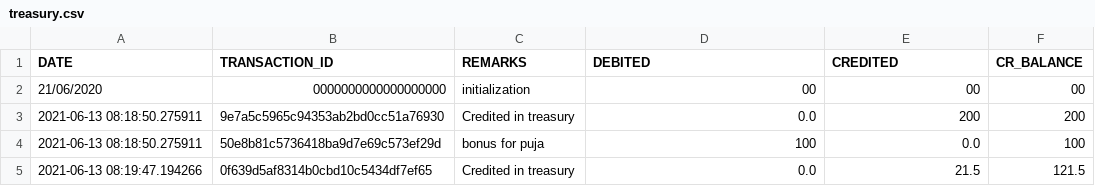
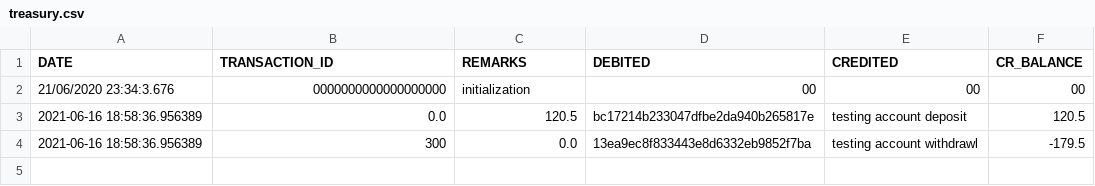
Before and after one commit to panditsomnath10016git/Manager, a CSV file: emanager/accounting/acc_data/treasury.csv, drawn as a sheet.

Commit message:
new acc creation, withdrawl, deposit working now on updating chart of accounts and bank_core

```diff
--- a/emanager/accounting/acc_data/treasury.csv
+++ b/emanager/accounting/acc_data/treasury.csv
@@ -1,5 +1,4 @@
 DATE,TRANSACTION_ID,REMARKS,DEBITED,CREDITED,CR_BALANCE
-21/06/2020,0000000000000000000,initialization,00,00,00
-2021-06-13 08:18:50.275911,9e7a5c5965c94353ab2bd0cc51a76930,Credited in treasury,0.0,200,200
-2021-06-13 08:18:50.275911,50e8b81c5736418ba9d7e69c573ef29d,bonus for puja,100,0.0,100
-2021-06-13 08:19:47.194266,0f639d5af8314b0cbd10c5434df7ef65,Credited in treasury,0.0,21.5,121.5
+21/06/2020 23:34:3.676,0000000000000000000,initialization,00,00,00
+2021-06-16 18:58:36.956389,0.0,120.5,bc17214b233047dfbe2da940b265817e,testing account deposit,120.5
+2021-06-16 18:58:36.956389,300,0.0,13ea9ec8f833443e8d6332eb9852f7ba,testing account withdrawl,-179.5
```
Also changed, not shown: 17 other files.
